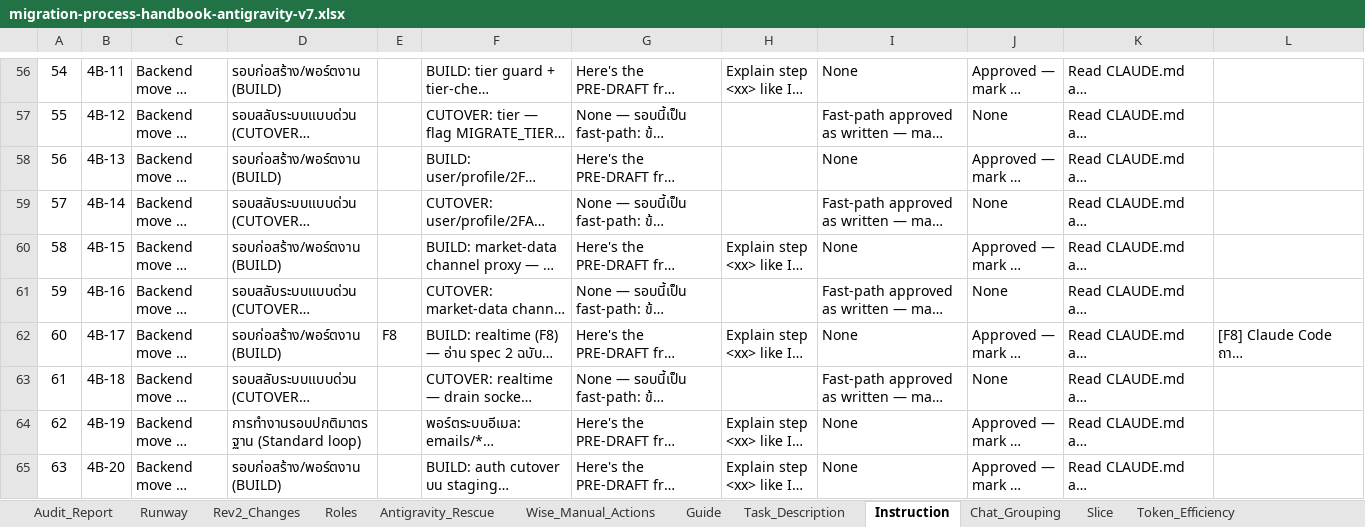
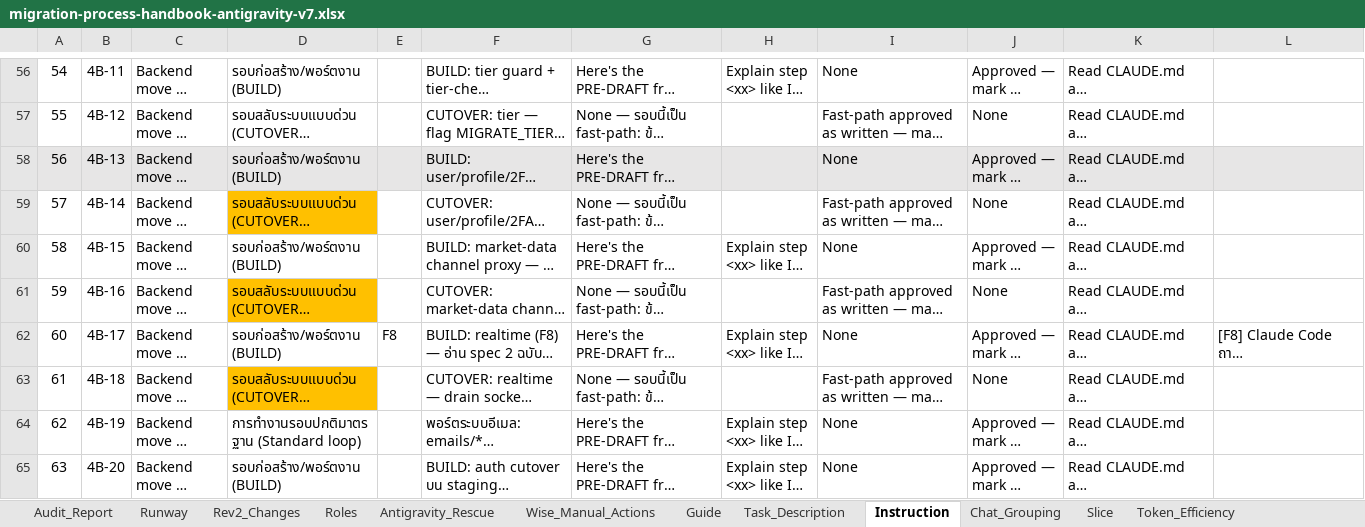
Before and after one commit to ripper7375/trading-alerts-saas-public, an Excel workbook: docs/migration-orders/davin-operational-manual/antigravity/migration-process-handbook-antigravity-v7.xlsx, sheet Instruction, drawn as a sheet; only a part is shown, gaps mark what is left out; long unchanged cells end in …; values as stored, in another font and other column widths than the file's, no borders; the diff covers the shown part only; the diff names each change by its address in the sheet, - before the commit and + after, or states it on an @@ line.

```diff
--- a/docs/migration-orders/davin-operational-manual/antigravity/migration-process-handbook-antigravity-v7.xlsx (sheet Instruction)
+++ b/docs/migration-orders/davin-operational-manual/antigravity/migration-process-handbook-antigravity-v7.xlsx (sheet Instruction)
-A58:L58 fill: none
+A58:L58 fill: #E7E6E6
-D59 fill: none
+D59 fill: #FFC000
-D61 fill: none
+D61 fill: #FFC000
-D63 fill: none
+D63 fill: #FFC000
```
Also changed, not shown: cell formats elsewhere in this sheet, sheet Task_Description, docs/migration-orders/davin-operational-manual/antigravity/migration-process-handbook-antigravity-v8.xlsx, 10 other files.
